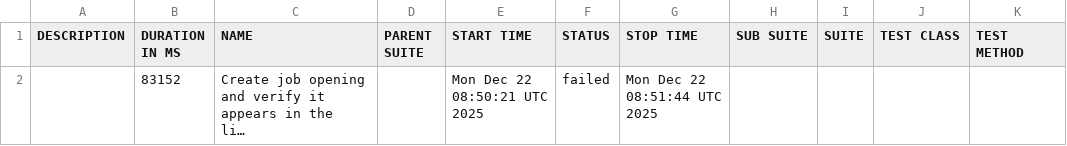
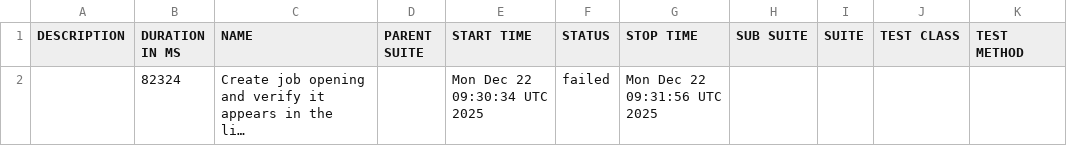
Before and after one commit to vibhorgoyal18/talent-talks-automation, a CSV file: data/suites.csv, drawn as a sheet; long unchanged cells end in …; the diff names each change by its address in the sheet, - before the commit and + after, or states it on an @@ line.

```diff
--- a/data/suites.csv
+++ b/data/suites.csv
-B2 (DURATION IN MS): 83152
+B2 (DURATION IN MS): 82324
-E2 (START TIME): Mon Dec 22 08:50:21 UTC 2025
+E2 (START TIME): Mon Dec 22 09:30:34 UTC 2025
-G2 (STOP TIME): Mon Dec 22 08:51:44 UTC 2025
+G2 (STOP TIME): Mon Dec 22 09:31:56 UTC 2025
```
Also changed, not shown: 39 other files.
